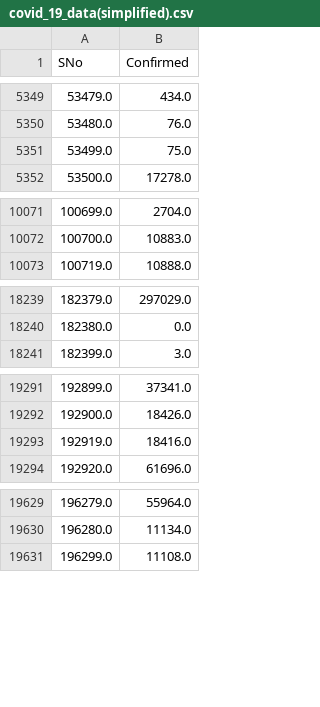
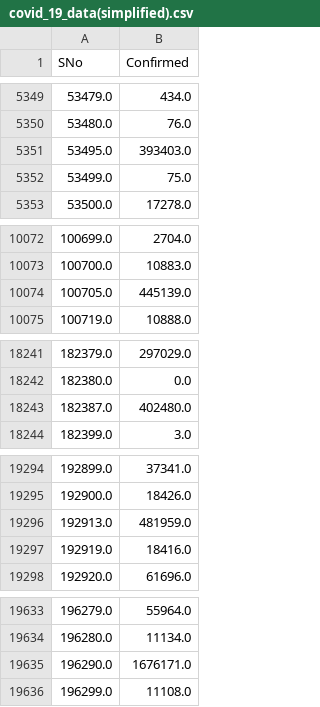
Before and after one commit to bibmode/rdplines_without_flask, a CSV file: simplified/covid_19_data(simplified).csv, drawn as a sheet; only a part is shown, gaps mark what is left out; the diff covers the shown part only.

```diff
--- a/simplified/covid_19_data(simplified).csv
+++ b/simplified/covid_19_data(simplified).csv
@@ -5350,2 +5350,3 @@ SNo,Confirmed
 53480.0,76.0
+53495.0,393403.0
 53499.0,75.0
@@ -10072,2 +10073,3 @@ SNo,Confirmed
 100700.0,10883.0
+100705.0,445139.0
 100719.0,10888.0
@@ -18240,2 +18242,3 @@ SNo,Confirmed
 182380.0,0.0
+182387.0,402480.0
 182399.0,3.0
@@ -19292,2 +19295,3 @@ SNo,Confirmed
 192900.0,18426.0
+192913.0,481959.0
 192919.0,18416.0
@@ -19630,2 +19634,3 @@ SNo,Confirmed
 196280.0,11134.0
+196290.0,1676171.0
 196299.0,11108.0
```
Also changed, not shown: 5 added rows elsewhere in this file, 1 other file.
